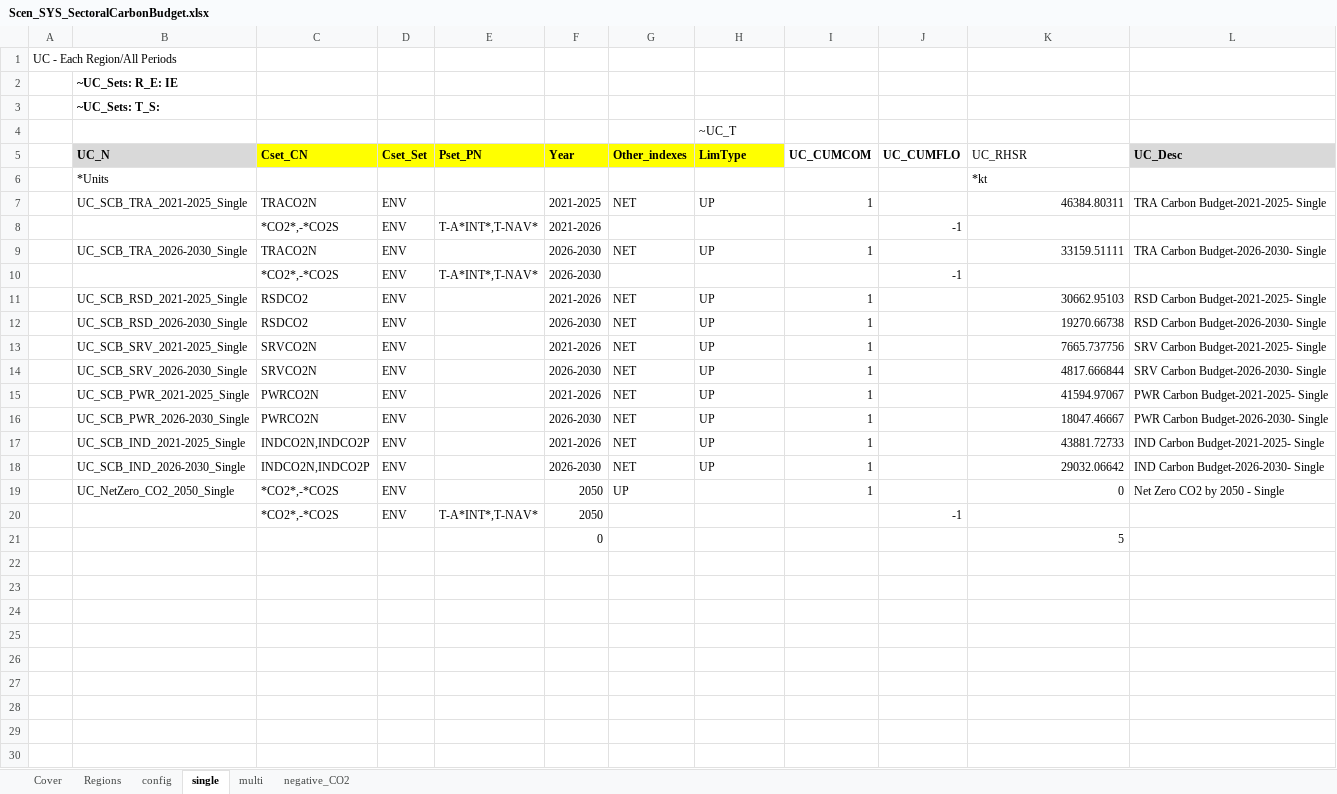
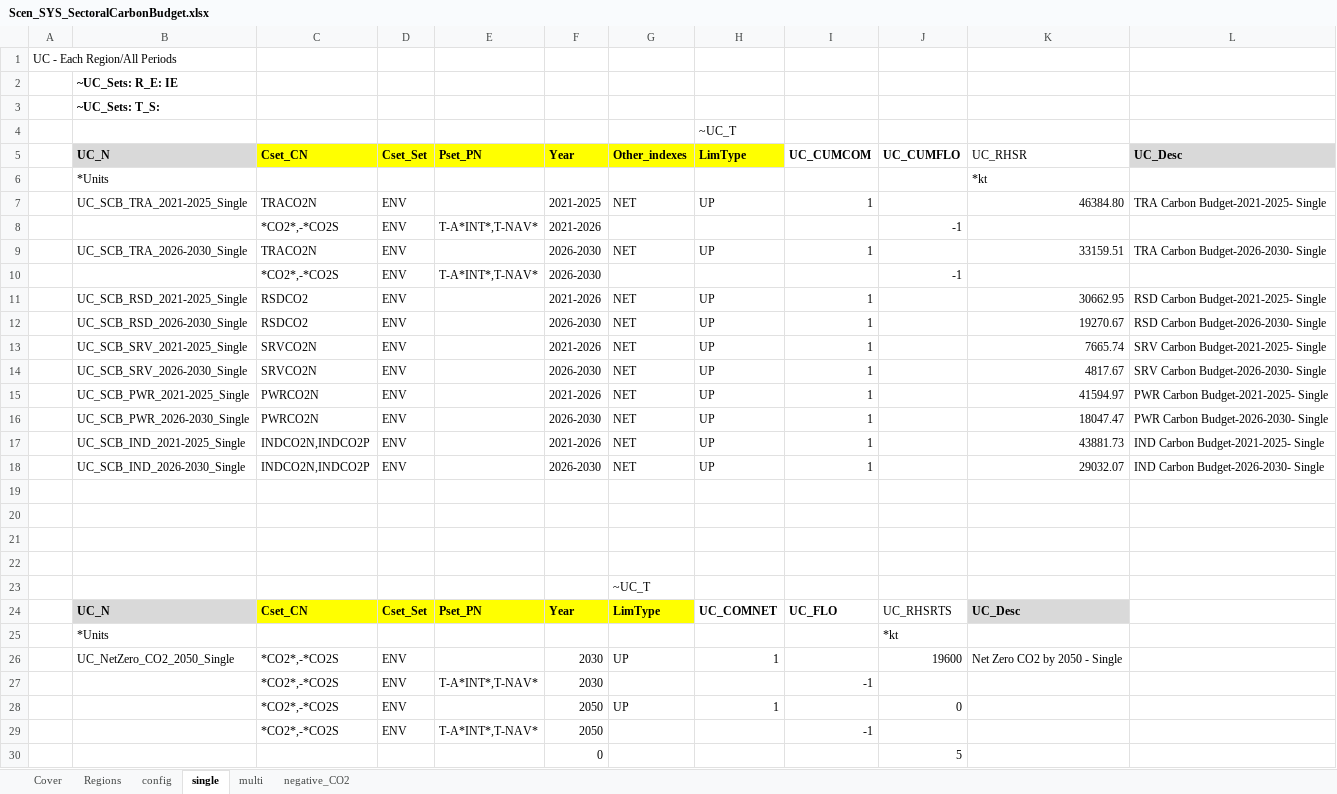
Before and after one commit to MaREI-EPMG/times-ireland-model, an Excel workbook: SuppXLS/Scen_SYS_SectoralCarbonBudget.xlsx, sheet single, drawn as a sheet; values as stored, in another font and other column widths than the file's, no borders; removed rows and columns are numbered as before the commit, all else as after; the diff names each change by its address in the sheet, - before the commit and + after, or states it on an @@ line.

```diff
--- a/SuppXLS/Scen_SYS_SectoralCarbonBudget.xlsx (sheet single)
+++ b/SuppXLS/Scen_SYS_SectoralCarbonBudget.xlsx (sheet single)
-K7: 46384.80311
+K7: 46384.80
-K9: 33159.51111
+K9: 33159.51
-K11: 30662.95103
+K11: 30662.95
-K12: 19270.66738
+K12: 19270.67
-K13: 7665.737756
+K13: 7665.74
-K14: 4817.666844
+K14: 4817.67
-K15: 41594.97067
+K15: 41594.97
-K16: 18047.46667
+K16: 18047.47
-K17: 43881.72733
+K17: 43881.73
-K18: 29032.06642
+K18: 29032.07
-row 19:  | UC_NetZero_CO2_2050_Single | *CO2*,-*CO2S | ENV |  | 2050 | UP |  | 1 |  | 0 | Net Zero CO2 by 2050 - Single
+row 19: (empty)
+row 20: (empty)
+row 21: (empty)
+row 22: (empty)
+row 23:  |  |  |  |  |  | ~UC_T
+row 24:  | UC_N | Cset_CN | Cset_Set | Pset_PN | Year | LimType | UC_COMNET | UC_FLO | UC_RHSRTS | UC_Desc
+row 25:  | *Units |  |  |  |  |  |  |  | *kt
+row 26:  | UC_NetZero_CO2_2050_Single | *CO2*,-*CO2S | ENV |  | 2030 | UP | 1 |  | 19600 | Net Zero CO2 by 2050 - Single
+row 27:  |  | *CO2*,-*CO2S | ENV | T-A*INT*,T-NAV* | 2030 |  |  | -1
+row 28:  |  | *CO2*,-*CO2S | ENV |  | 2050 | UP | 1 |  | 0
-I29: (empty)
+I29: -1
-J29: -1
+J29: (empty)
-row 21:  |  |  |  |  | 0 |  |  |  |  | 5
+row 30:  |  |  |  |  | 0 |  |  |  | 5
```
Also changed, not shown: sheet multi, SuppXLS/Scen_SectoralEmissions_2021.xlsx.
